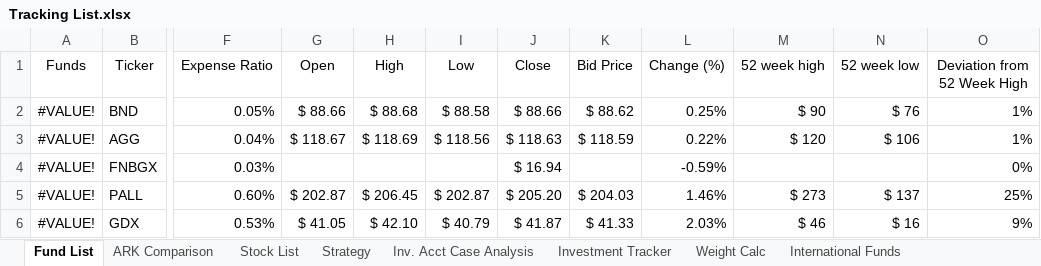
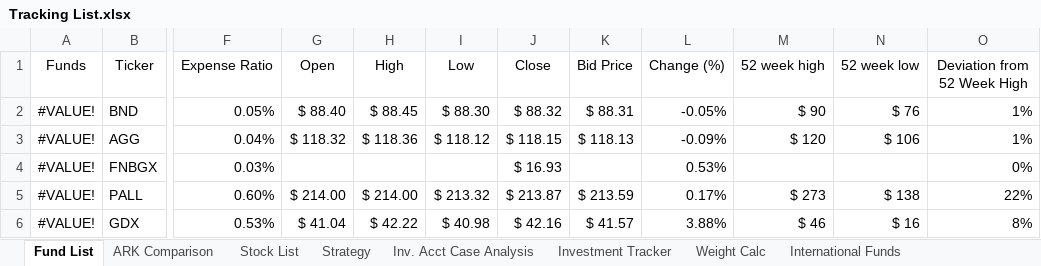
Before and after one commit to sivacharansrc/us-stocks-analysis, an Excel workbook: input/Tracking List.xlsx, sheet Fund List, drawn as a sheet; only a part is shown, gaps mark what is left out; values as stored, in another font and other column widths than the file's, no borders; conditional formats and table styles not drawn; the diff covers the shown part only; the diff names each change by its address in the sheet, - before the commit and + after, or states it on an @@ line.

```diff
--- a/input/Tracking List.xlsx (sheet Fund List)
+++ b/input/Tracking List.xlsx (sheet Fund List)
-G2 (Open): $ 88.66
+G2 (Open): $ 88.40
-H2 (High): $ 88.68
+H2 (High): $ 88.45
-I2 (Low): $ 88.58
+I2 (Low): $ 88.30
-J2 (Close): $ 88.66
+J2 (Close): $ 88.32
-K2 (Bid Price): $ 88.62
+K2 (Bid Price): $ 88.31
-L2 (Change (%)): 0.25%
+L2 (Change (%)): -0.05%
-G3 (Open): $ 118.67
+G3 (Open): $ 118.32
-H3 (High): $ 118.69
+H3 (High): $ 118.36
-I3 (Low): $ 118.56
+I3 (Low): $ 118.12
-J3 (Close): $ 118.63
+J3 (Close): $ 118.15
-K3 (Bid Price): $ 118.59
+K3 (Bid Price): $ 118.13
-L3 (Change (%)): 0.22%
+L3 (Change (%)): -0.09%
-J4 (Close): $ 16.94
+J4 (Close): $ 16.93
-L4 (Change (%)): -0.59%
+L4 (Change (%)): 0.53%
-G5 (Open): $ 202.87
+G5 (Open): $ 214.00
-H5 (High): $ 206.45
+H5 (High): $ 214.00
-I5 (Low): $ 202.87
+I5 (Low): $ 213.32
-J5 (Close): $ 205.20
+J5 (Close): $ 213.87
-K5 (Bid Price): $ 204.03
+K5 (Bid Price): $ 213.59
-L5 (Change (%)): 1.46%
+L5 (Change (%)): 0.17%
-N5 (52 week low): $ 137
+N5 (52 week low): $ 138
-O5 (Deviation from 52 Week High): 25%
+O5 (Deviation from 52 Week High): 22%
-G6 (Open): $ 41.05
+G6 (Open): $ 41.04
-H6 (High): $ 42.10
+H6 (High): $ 42.22
-I6 (Low): $ 40.79
+I6 (Low): $ 40.98
-J6 (Close): $ 41.87
+J6 (Close): $ 42.16
-K6 (Bid Price): $ 41.33
+K6 (Bid Price): $ 41.57
-L6 (Change (%)): 2.03%
+L6 (Change (%)): 3.88%
-O6 (Deviation from 52 Week High): 9%
+O6 (Deviation from 52 Week High): 8%
```
Also changed, not shown: 301 edited cells elsewhere in this sheet, sheet Stock List, sheet Investment Tracker, hidden cells, 1 other file.
